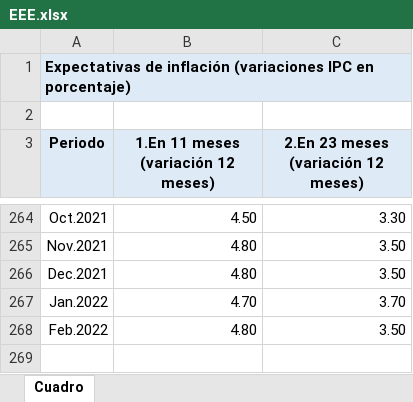
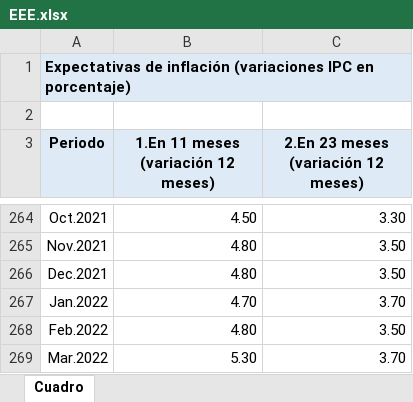
Before and after one commit to andres-stone/analisis_inflacion_chile, an Excel workbook: datos/EEE.xlsx, sheet Cuadro, drawn as a sheet; only a part is shown, gaps mark what is left out; values as stored, in another font and other column widths than the file's, no borders; the diff names each change by its address in the sheet, - before the commit and + after, or states it on an @@ line.

```diff
--- a/datos/EEE.xlsx (sheet Cuadro)
+++ b/datos/EEE.xlsx (sheet Cuadro)
+row 269: Mar.2022 | 5.30 | 3.70
```
Also changed, not shown: datos/EOF.xlsx, 8 other files.
